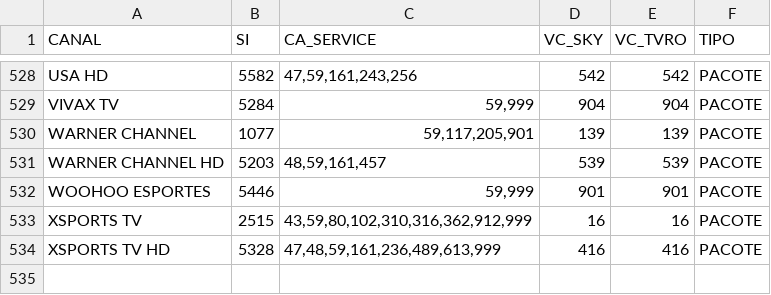
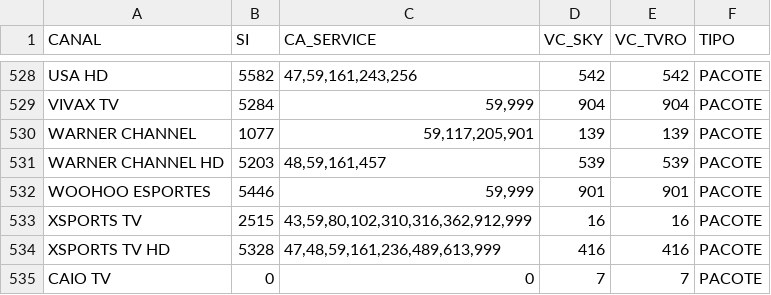
Before and after one commit to celulatecnica/homologacao-tecnica, a CSV file: arquivos/ca_services.csv, drawn as a sheet; only a part is shown, gaps mark what is left out.

Commit message:
Update ca_services.csv

```diff
--- a/arquivos/ca_services.csv
+++ b/arquivos/ca_services.csv
@@ -534 +534,2 @@ XSPORTS TV;2515;43,59,80,102,310,316,362,912,999;16;16;PACOTE
 XSPORTS TV HD;5328;47,48,59,161,236,489,613,999;416;416;PACOTE
+CAIO TV;0;0;7;7;PACOTE
```
